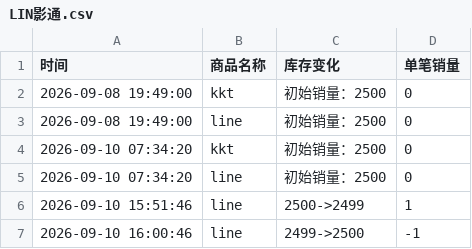
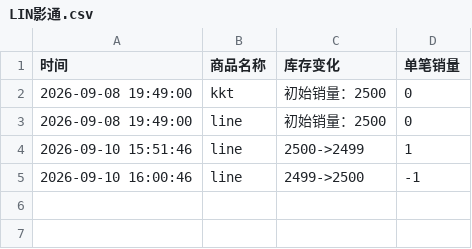
Before and after one commit to Juineii/nouera_md0910, a CSV file: LIN影通.csv, drawn as a sheet.

```diff
--- a/LIN影通.csv
+++ b/LIN影通.csv
@@ -3,4 +3,2 @@
 2026-09-08 19:49:00,line,初始销量：2500,0
-2026-09-10 07:34:20,kkt,初始销量：2500,0
-2026-09-10 07:34:20,line,初始销量：2500,0
 2026-09-10 15:51:46,line,2500->2499,1
```
Also changed, not shown: JUNPYO影通.csv, YUSEOP影通.csv, 1 other file.
